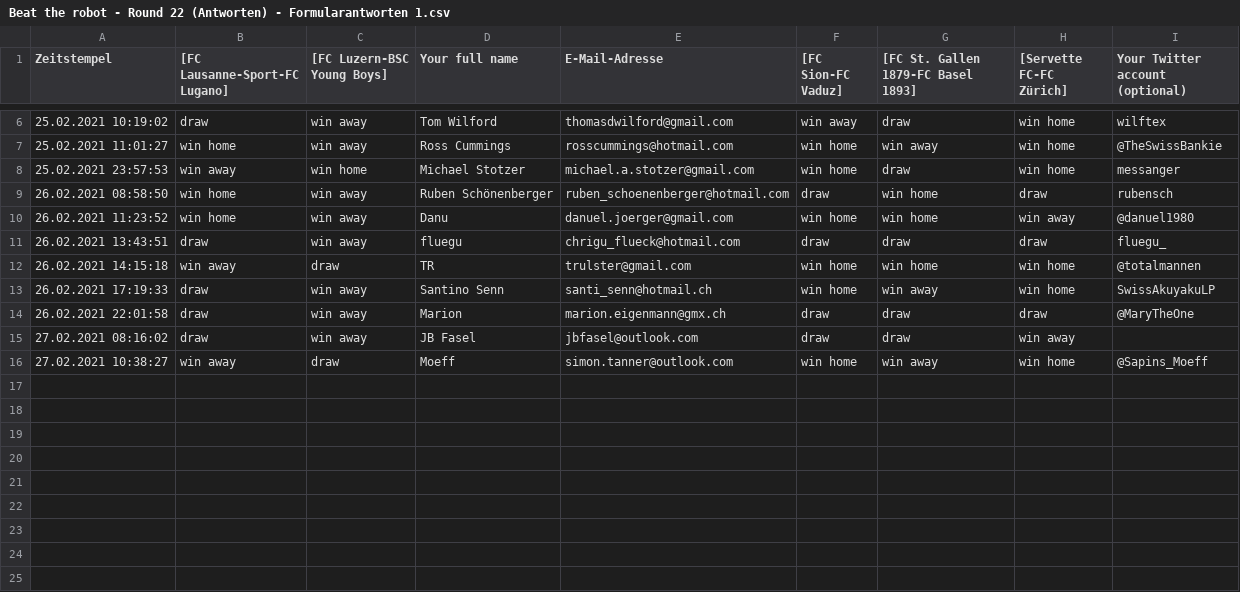
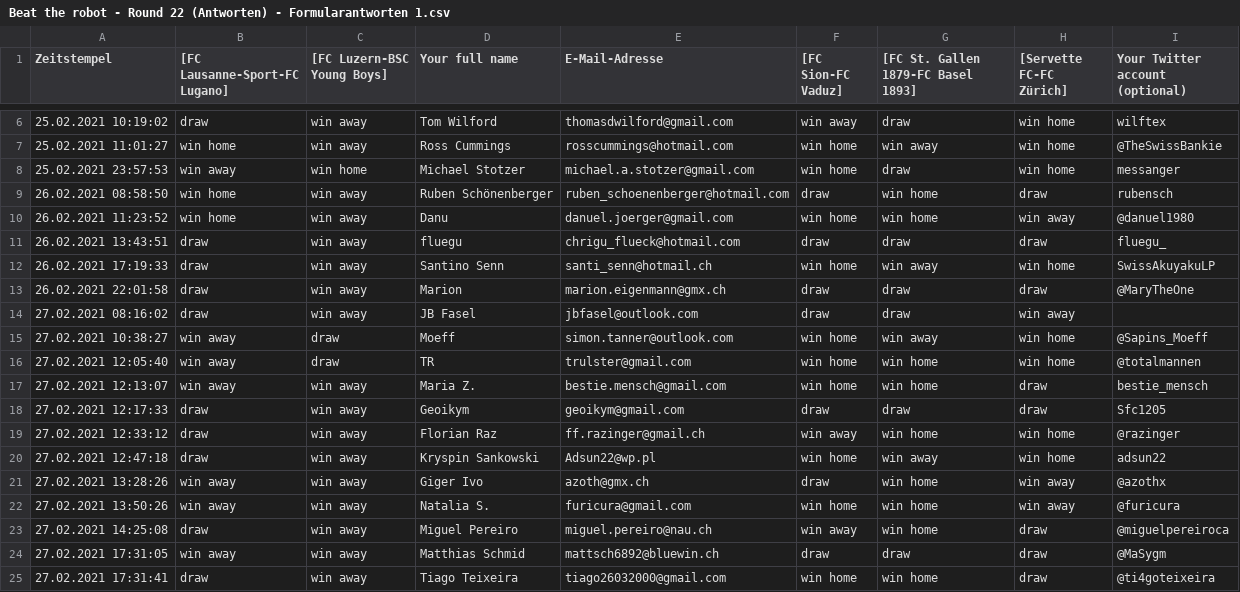
Before and after one commit to awp-finanznachrichten/predictions, a CSV file: BeatTheRobot/Beat the robot - Round 22 (Antworten) - Formularantworten 1.csv, drawn as a sheet; only a part is shown, gaps mark what is left out.

```diff
--- a/BeatTheRobot/Beat the robot - Round 22 (Antworten) - Formularantworten 1.csv
+++ b/BeatTheRobot/Beat the robot - Round 22 (Antworten) - Formularantworten 1.csv
@@ -11,3 +11,2 @@ Zeitstempel, [FC Lausanne-Sport-FC Lugano], [FC Luzern-BSC Young Boys],Your full
 26.02.2021 13:43:51,draw,win away,fluegu,chrigu_flueck@hotmail.com,draw,draw,draw,fluegu_
-26.02.2021 14:15:18,win away,draw,TR,trulster@gmail.com,win home,win home,win home,@totalmannen
 26.02.2021 17:19:33,draw,win away,Santino Senn,santi_senn@hotmail.ch,win home,win away,win home,SwissAkuyakuLP
@@ -16 +15,11 @@ Zeitstempel, [FC Lausanne-Sport-FC Lugano], [FC Luzern-BSC Young Boys],Your full
 27.02.2021 10:38:27,win away,draw,Moeff,simon.tanner@outlook.com,win home,win away,win home,@Sapins_Moeff
+27.02.2021 12:05:40,win away,draw,TR,trulster@gmail.com,win home,win home,win home,@totalmannen
+27.02.2021 12:13:07,win away,win away,Maria Z.,bestie.mensch@gmail.com,win home,win home,draw,bestie_mensch
+27.02.2021 12:17:33,draw,win away,Geoikym,geoikym@gmail.com,draw,draw,draw,Sfc1205
+27.02.2021 12:33:12,draw,win away,Florian Raz,ff.razinger@gmail.ch,win away,win home,win home,@razinger
+27.02.2021 12:47:18,draw,win away,Kryspin Sankowski,Adsun22@wp.pl,win home,win away,win home,adsun22
+27.02.2021 13:28:26,win away,win away,Giger Ivo,azoth@gmx.ch,draw,win home,win away,@azothx
+27.02.2021 13:50:26,win away,win away,Natalia S.,furicura@gmail.com,win home,win home,win away,@furicura
+27.02.2021 14:25:08,draw,win away,Miguel Pereiro,miguel.pereiro@nau.ch,win away,win home,draw,@miguelpereiroca
+27.02.2021 17:31:05,win away,win away,Matthias Schmid,mattsch6892@bluewin.ch,draw,draw,draw,@MaSygm
+27.02.2021 17:31:41,draw,win away,Tiago Teixeira ,tiago26032000@gmail.com,win home,win home,draw,@ti4goteixeira
```
Also changed, not shown: Output/HallOfFame_BeatTheRobot.csv, Output/Leaderboard_BeatTheRobot.csv, 9 other files.
